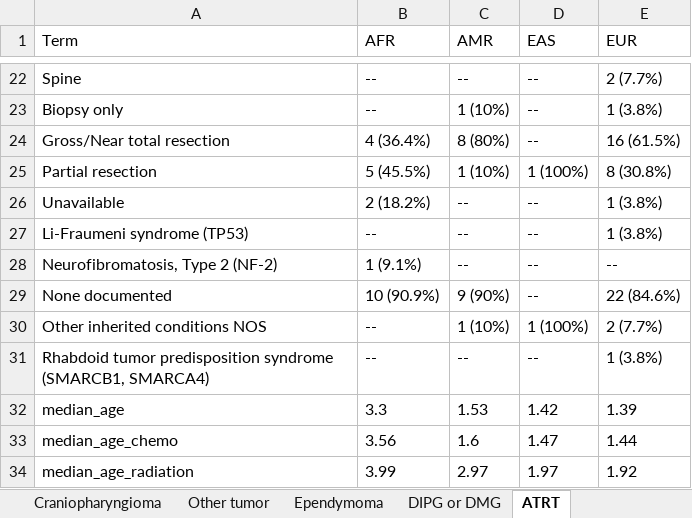
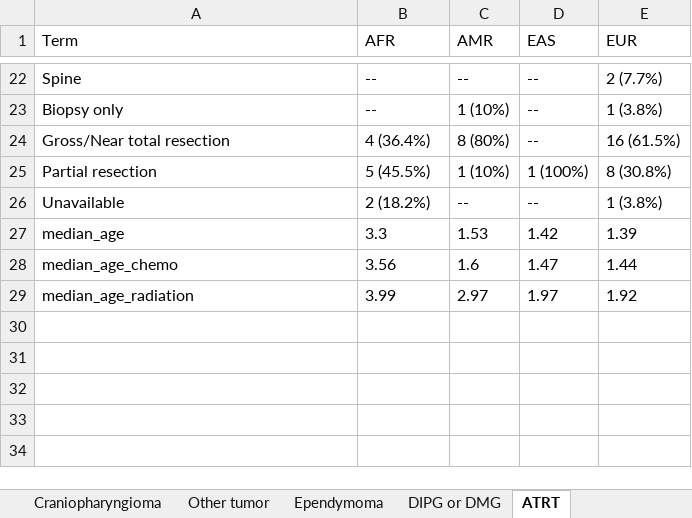
Before and after one commit to d3b-center/pbta-ancestry, an Excel workbook: analyses/demo-clin-stats/results/demo-clin-stats-by-histology.xlsx, sheet ATRT, drawn as a sheet; only a part is shown, gaps mark what is left out; values as stored, in another font and other column widths than the file's, no borders; the diff names each change by its address in the sheet, - before the commit and + after, or states it on an @@ line.

```diff
--- a/analyses/demo-clin-stats/results/demo-clin-stats-by-histology.xlsx (sheet ATRT)
+++ b/analyses/demo-clin-stats/results/demo-clin-stats-by-histology.xlsx (sheet ATRT)
-row 27: Li-Fraumeni syndrome (TP53) | -- | -- | -- | 1 (3.8%)
-row 28: Neurofibromatosis, Type 2 (NF-2) | 1 (9.1%) | -- | -- | --
-row 29: None documented | 10 (90.9%) | 9 (90%) | -- | 22 (84.6%)
-row 30: Other inherited conditions NOS | -- | 1 (10%) | 1 (100%) | 2 (7.7%)
-row 31: Rhabdoid tumor predisposition syndrome (SMARCB1, SMARCA4) | -- | -- | -- | 1 (3.8%)
```
Also changed, not shown: sheet Low-grade glioma, sheet Schwannoma, sheet Other high-grade glioma, sheet Mixed neuronal-glial tumor, sheet Ependymoma, sheet Non-neoplastic tumor, 9 more sheets, analyses/demo-clin-stats/results/demo-clin-pvalues-by-histology.xlsx, 4 other files.
